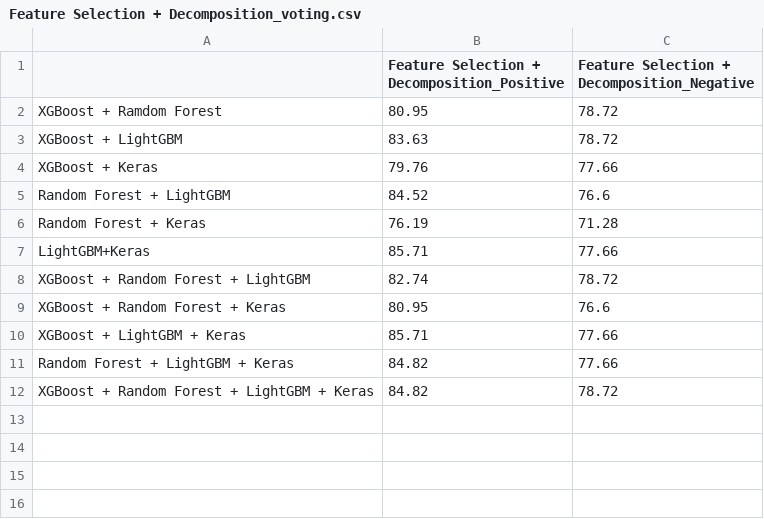
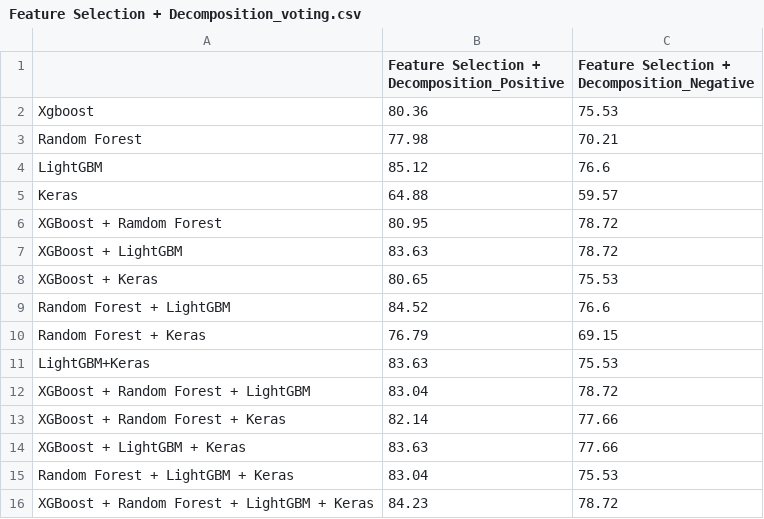
Before and after one commit to WSY496/ms2class, a CSV file: result/Feature Selection + Decomposition_voting.csv, drawn as a sheet.

```diff
--- a/result/Feature Selection + Decomposition_voting.csv
+++ b/result/Feature Selection + Decomposition_voting.csv
@@ -1,12 +1,16 @@
 ,Feature Selection + Decomposition_Positive,Feature Selection + Decomposition_Negative
+Xgboost,80.36,75.53
+Random Forest,77.98,70.21
+LightGBM,85.12,76.6
+Keras,64.88,59.57
 XGBoost + Ramdom Forest,80.95,78.72
 XGBoost + LightGBM,83.63,78.72
-XGBoost + Keras,79.76,77.66
+XGBoost + Keras,80.65,75.53
 Random Forest + LightGBM,84.52,76.6
-Random Forest + Keras,76.19,71.28
-LightGBM+Keras,85.71,77.66
-XGBoost + Random Forest + LightGBM,82.74,78.72
-XGBoost + Random Forest + Keras,80.95,76.6
-XGBoost + LightGBM + Keras,85.71,77.66
-Random Forest + LightGBM + Keras,84.82,77.66
-XGBoost + Random Forest + LightGBM + Keras,84.82,78.72
+Random Forest + Keras,76.79,69.15
+LightGBM+Keras,83.63,75.53
+XGBoost + Random Forest + LightGBM,83.04,78.72
+XGBoost + Random Forest + Keras,82.14,77.66
+XGBoost + LightGBM + Keras,83.63,77.66
+Random Forest + LightGBM + Keras,83.04,75.53
+XGBoost + Random Forest + LightGBM + Keras,84.23,78.72
```
Also changed, not shown: result/Decomposition + HCD35_voting.csv, result/Feature Selection + Decomposition.csv, 23 other files.
